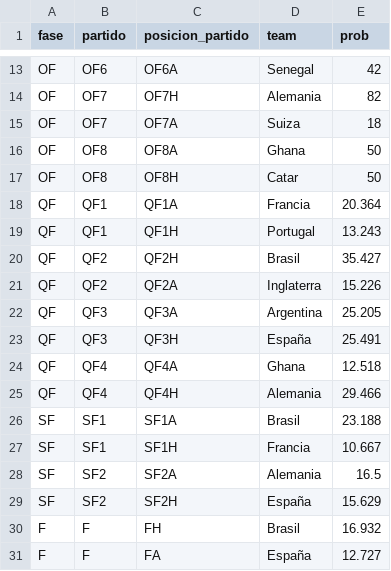
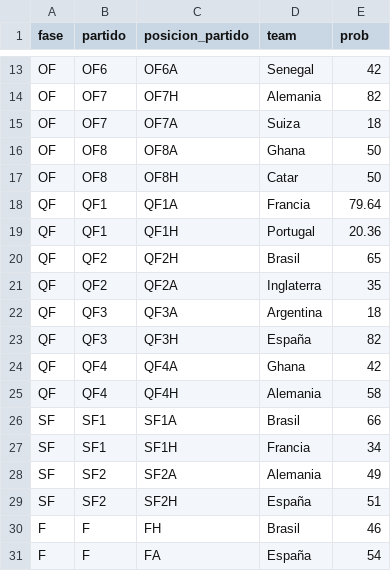
Before and after one commit to CarlosMunozDiaz/test_iframe_wp, a CSV file: prueba_ff_2.csv, drawn as a sheet; only a part is shown, gaps mark what is left out.

Commit message:
Update prueba_ff_2.csv

```diff
--- a/prueba_ff_2.csv
+++ b/prueba_ff_2.csv
@@ -17,15 +17,15 @@ OF,OF8,OF8A,Ghana,50
 OF,OF8,OF8H,Catar,50
-QF,QF1,QF1A,Francia,20.364
-QF,QF1,QF1H,Portugal,13.243
-QF,QF2,QF2H,Brasil,35.427
-QF,QF2,QF2A,Inglaterra,15.226
-QF,QF3,QF3A,Argentina,25.205
-QF,QF3,QF3H,España,25.491
-QF,QF4,QF4A,Ghana,12.518
-QF,QF4,QF4H,Alemania,29.466
-SF,SF1,SF1A,Brasil,23.188
-SF,SF1,SF1H,Francia,10.667
-SF,SF2,SF2A,Alemania,16.5
-SF,SF2,SF2H,España,15.629
-F,F,FH,Brasil,16.932
-F,F,FA,España,12.727
+QF,QF1,QF1A,Francia,79.64
+QF,QF1,QF1H,Portugal,20.36
+QF,QF2,QF2H,Brasil,65
+QF,QF2,QF2A,Inglaterra,35
+QF,QF3,QF3A,Argentina,18
+QF,QF3,QF3H,España,82
+QF,QF4,QF4A,Ghana,42
+QF,QF4,QF4H,Alemania,58
+SF,SF1,SF1A,Brasil,66
+SF,SF1,SF1H,Francia,34
+SF,SF2,SF2A,Alemania,49
+SF,SF2,SF2H,España,51
+F,F,FH,Brasil,46
+F,F,FA,España,54
```
